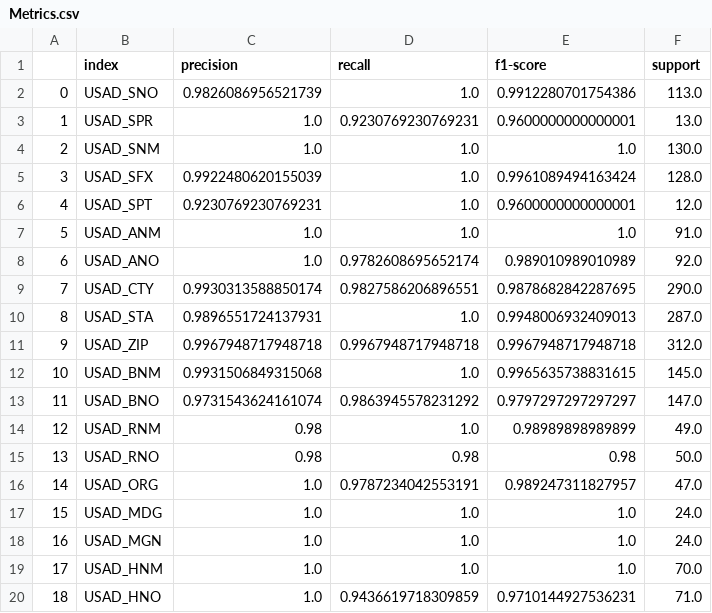
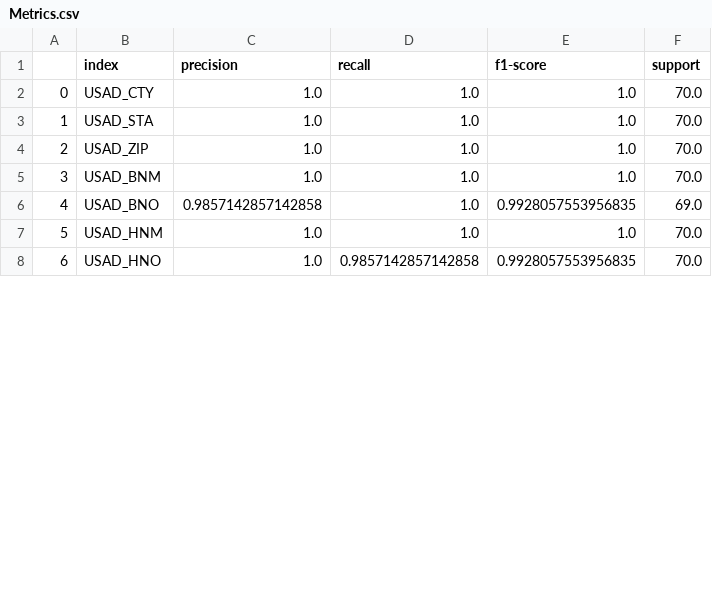
Before and after one commit to uscensusbureau/ADRM_Project, a CSV file: Name and Address Parser/Metrics.csv, drawn as a sheet; only a part is shown; removed rows and columns are numbered as before the commit, all else as after; the diff covers the shown part only; the diff names each change by its address in the sheet, - before the commit and + after, or states it on an @@ line.

```diff
--- a/Name and Address Parser/Metrics.csv
+++ b/Name and Address Parser/Metrics.csv
-row 2: 0 | USAD_SNO | 0.9826086956521739 | 1.0 | 0.9912280701754386 | 113.0
-row 3: 1 | USAD_SPR | 1.0 | 0.9230769230769231 | 0.9600000000000001 | 13.0
@@ column A renumbered from row 2 down @@
-B2 (index): USAD_SNM
+B2 (index): USAD_CTY
-F2 (support): 130.0
+F2 (support): 70.0
-row 5: 3 | USAD_SFX | 0.9922480620155039 | 1.0 | 0.9961089494163424 | 128.0
-row 6: 4 | USAD_SPT | 0.9230769230769231 | 1.0 | 0.9600000000000001 | 12.0
-row 7: 5 | USAD_ANM | 1.0 | 1.0 | 1.0 | 91.0
-row 8: 6 | USAD_ANO | 1.0 | 0.9782608695652174 | 0.989010989010989 | 92.0
-row 9: 7 | USAD_CTY | 0.9930313588850174 | 0.9827586206896551 | 0.9878682842287695 | 290.0
-C3 (precision): 0.9896551724137931
+C3 (precision): 1.0
-E3 (f1-score): 0.9948006932409013
+E3 (f1-score): 1.0
-F3 (support): 287.0
+F3 (support): 70.0
-C4 (precision): 0.9967948717948718
+C4 (precision): 1.0
-D4 (recall): 0.9967948717948718
+D4 (recall): 1.0
-E4 (f1-score): 0.9967948717948718
+E4 (f1-score): 1.0
-F4 (support): 312.0
+F4 (support): 70.0
-C5 (precision): 0.9931506849315068
+C5 (precision): 1.0
-E5 (f1-score): 0.9965635738831615
+E5 (f1-score): 1.0
-F5 (support): 145.0
+F5 (support): 70.0
-C6 (precision): 0.9731543624161074
+C6 (precision): 0.9857142857142858
-D6 (recall): 0.9863945578231292
+D6 (recall): 1.0
-E6 (f1-score): 0.9797297297297297
+E6 (f1-score): 0.9928057553956835
-F6 (support): 147.0
+F6 (support): 69.0
-row 14: 12 | USAD_RNM | 0.98 | 1.0 | 0.98989898989899 | 49.0
-row 15: 13 | USAD_RNO | 0.98 | 0.98 | 0.98 | 50.0
-row 16: 14 | USAD_ORG | 1.0 | 0.9787234042553191 | 0.989247311827957 | 47.0
-row 17: 15 | USAD_MDG | 1.0 | 1.0 | 1.0 | 24.0
-row 18: 16 | USAD_MGN | 1.0 | 1.0 | 1.0 | 24.0
-D8 (recall): 0.9436619718309859
+D8 (recall): 0.9857142857142858
-E8 (f1-score): 0.9710144927536231
+E8 (f1-score): 0.9928057553956835
-F8 (support): 71.0
+F8 (support): 70.0
```
Also changed, not shown: 12 edited cells elsewhere in this file, 42 other files.
